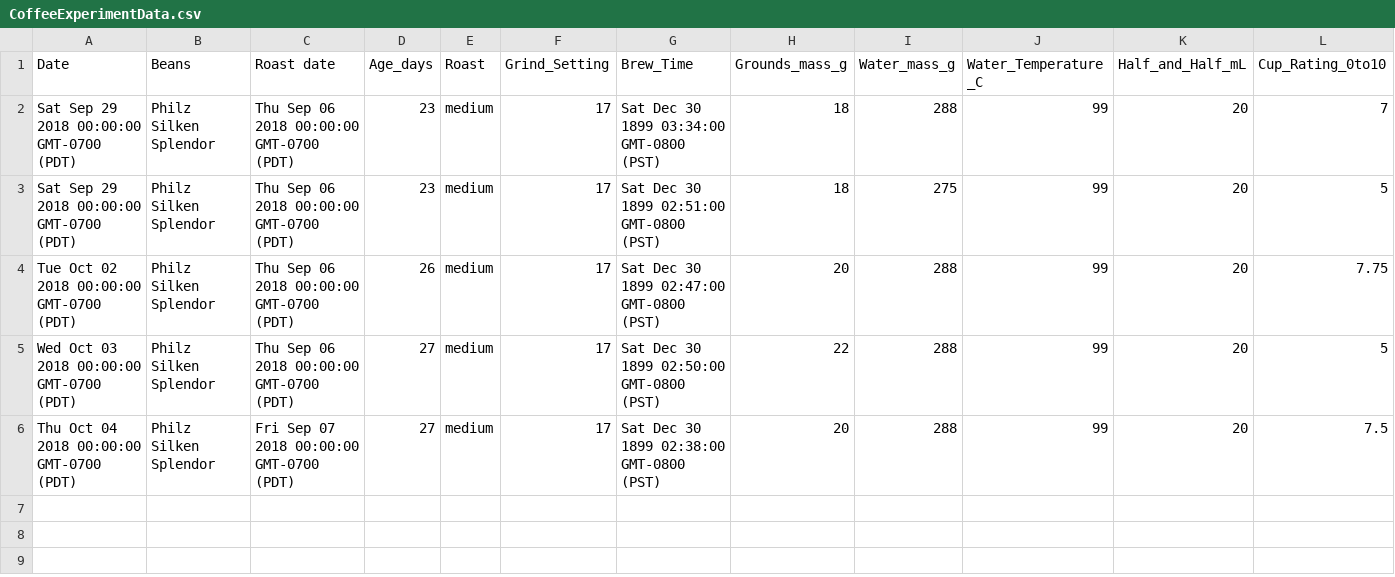
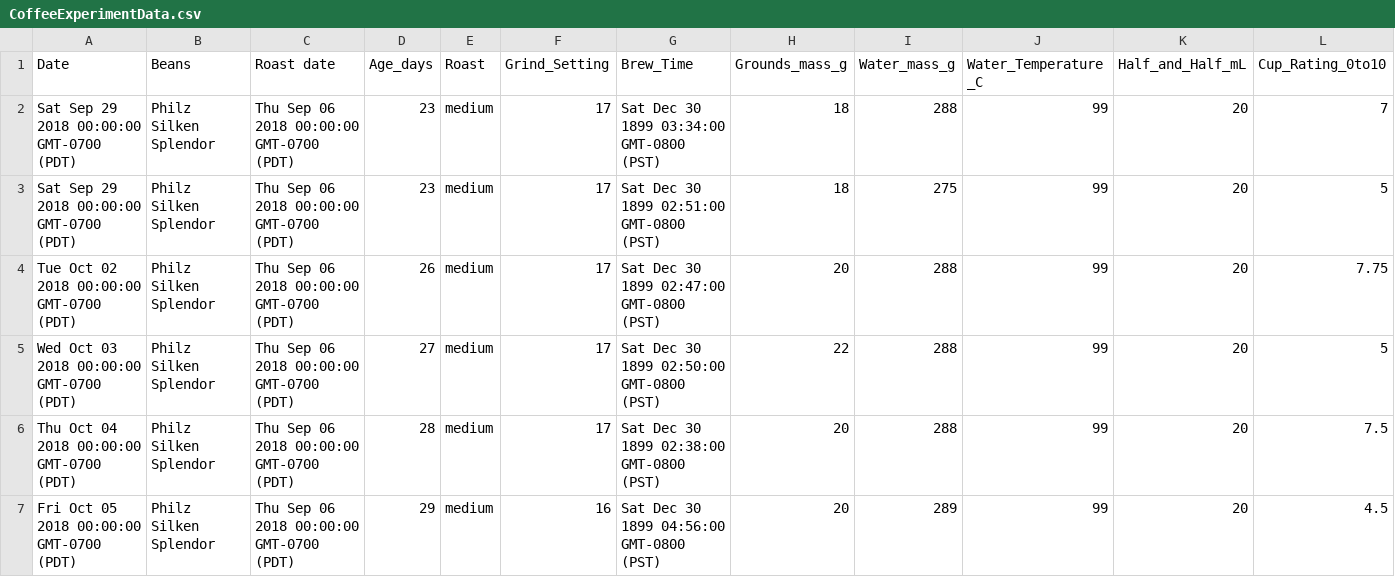
Before and after one commit to ldstrohl/TensorFlow_Coffee, a CSV file: CoffeeExperimentData.csv, drawn as a sheet.

Commit message:
Data entry

```diff
--- a/CoffeeExperimentData.csv
+++ b/CoffeeExperimentData.csv
@@ -5,2 +5,3 @@ Tue Oct 02 2018 00:00:00 GMT-0700 (PDT),Philz Silken Splendor,Thu Sep 06 2018 00
 Wed Oct 03 2018 00:00:00 GMT-0700 (PDT),Philz Silken Splendor,Thu Sep 06 2018 00:00:00 GMT-0700 (PDT),27,medium,17,Sat Dec 30 1899 02:50:00 GMT-0800 (PST),22,288,99,20,5
-Thu Oct 04 2018 00:00:00 GMT-0700 (PDT),Philz Silken Splendor,Fri Sep 07 2018 00:00:00 GMT-0700 (PDT),27,medium,17,Sat Dec 30 1899 02:38:00 GMT-0800 (PST),20,288,99,20,7.5
+Thu Oct 04 2018 00:00:00 GMT-0700 (PDT),Philz Silken Splendor,Thu Sep 06 2018 00:00:00 GMT-0700 (PDT),28,medium,17,Sat Dec 30 1899 02:38:00 GMT-0800 (PST),20,288,99,20,7.5
+Fri Oct 05 2018 00:00:00 GMT-0700 (PDT),Philz Silken Splendor,Thu Sep 06 2018 00:00:00 GMT-0700 (PDT),29,medium,16,Sat Dec 30 1899 04:56:00 GMT-0800 (PST),20,289,99,20,4.5
```
